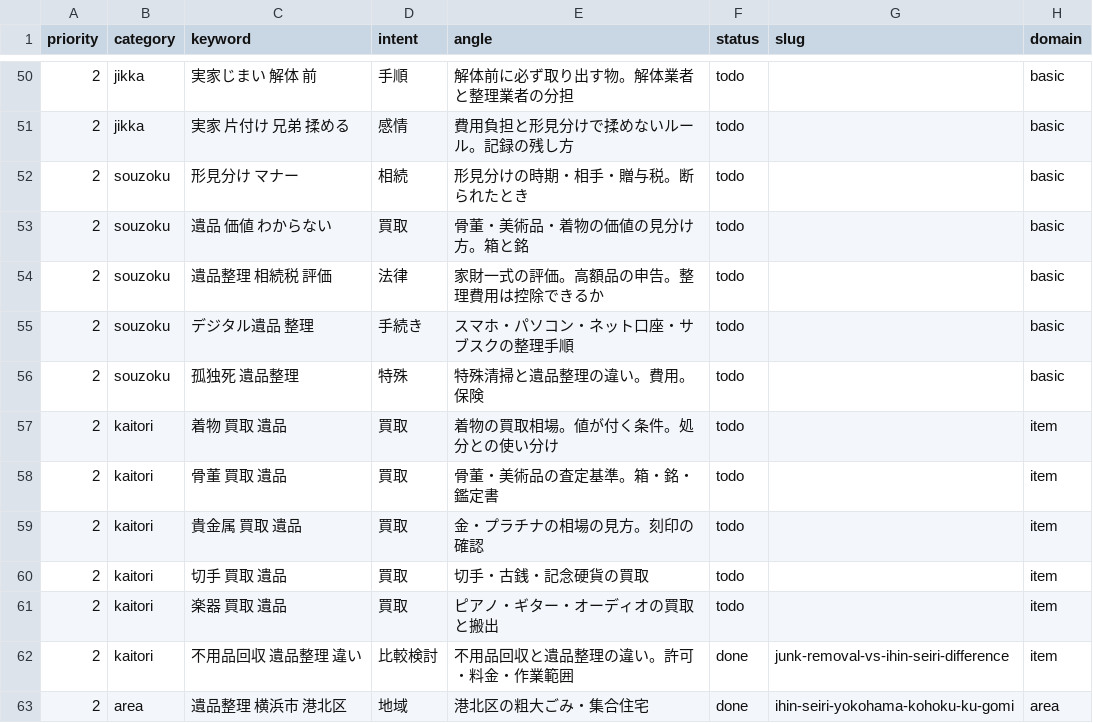
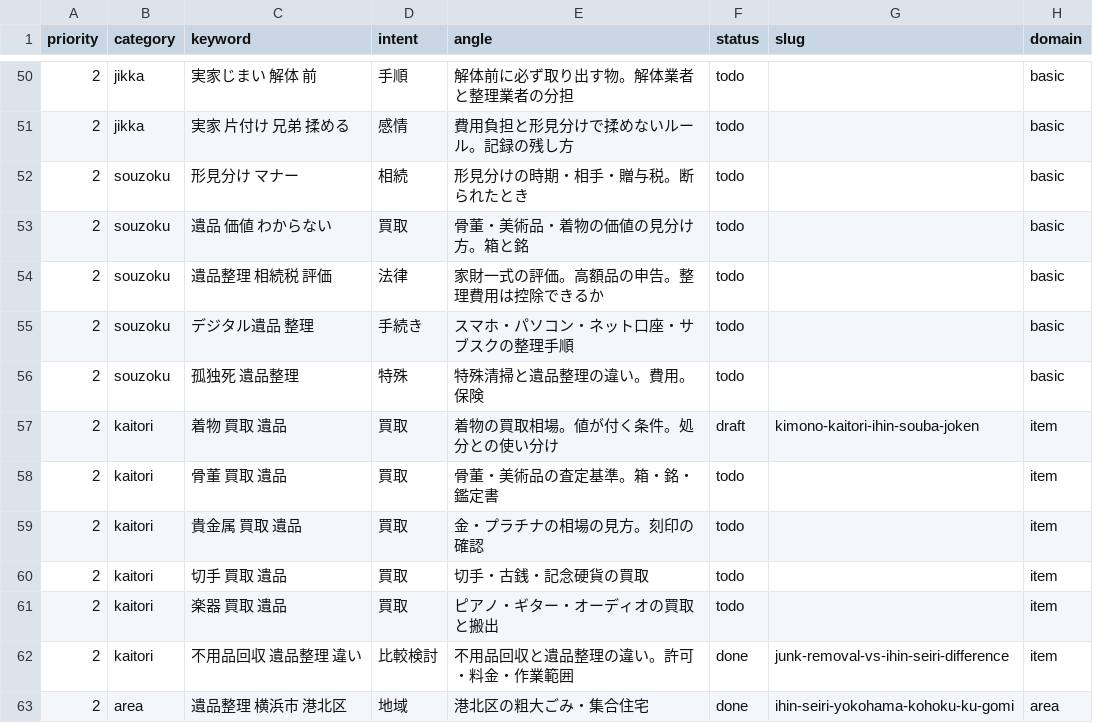
Before and after one commit to clarie-jp/guide, a CSV file: keywords.csv, drawn as a sheet; only a part is shown, gaps mark what is left out.

```diff
--- a/keywords.csv
+++ b/keywords.csv
@@ -56,3 +56,3 @@ priority,category,keyword,intent,angle,status,slug,domain
 2,souzoku,孤独死 遺品整理,特殊,特殊清掃と遺品整理の違い。費用。保険,todo,,basic
-2,kaitori,着物 買取 遺品,買取,着物の買取相場。値が付く条件。処分との使い分け,todo,,item
+2,kaitori,着物 買取 遺品,買取,着物の買取相場。値が付く条件。処分との使い分け,draft,kimono-kaitori-ihin-souba-joken,item
 2,kaitori,骨董 買取 遺品,買取,骨董・美術品の査定基準。箱・銘・鑑定書,todo,,item
```
Also changed, not shown: cases.csv, 2 other files.
